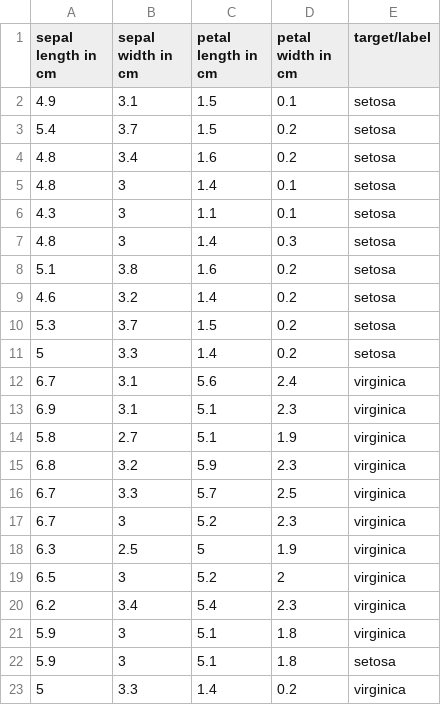
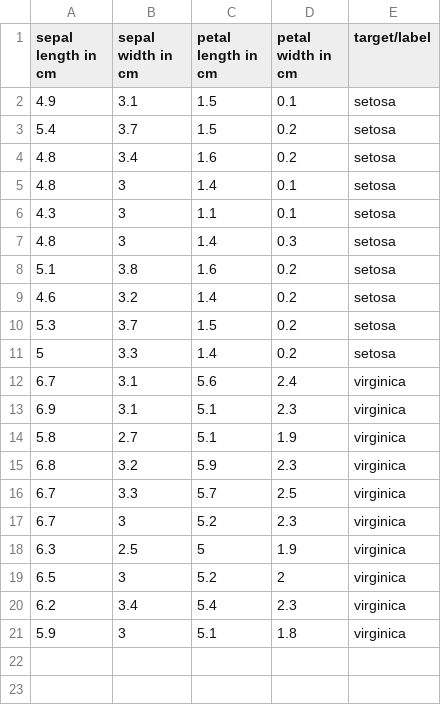
Before and after one commit to smitesh22/Masters-Assignment-Data, a CSV file: Principles of Machine Learning/Assignment 1/plant-data/plant-test.csv, drawn as a sheet.

```diff
--- a/Principles of Machine Learning/Assignment 1/plant-data/plant-test.csv
+++ b/Principles of Machine Learning/Assignment 1/plant-data/plant-test.csv
@@ -21,3 +21 @@
 5.9,3,5.1,1.8,virginica
-5.9,3,5.1,1.8,setosa
-5,3.3,1.4,0.2,virginica
```
Also changed, not shown: 11 other files.
